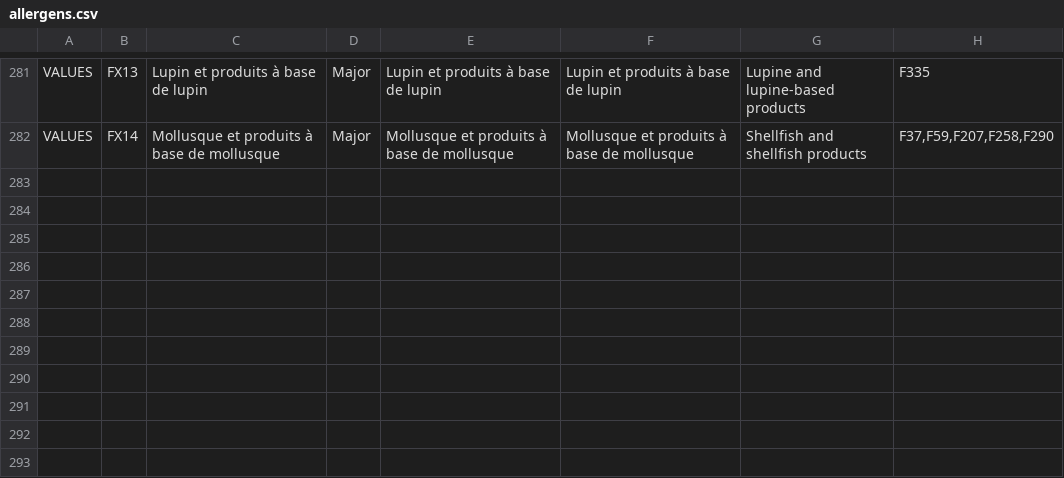
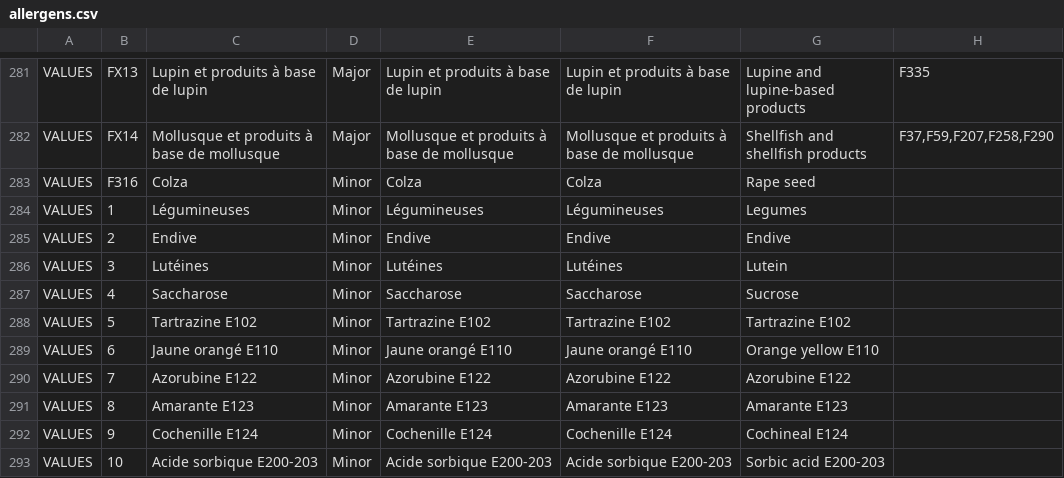
Before and after one commit to becpg/becpg-community, a CSV file: becpg-core/src/main/resources/beCPG/import/fr/common/allergens.csv, drawn as a sheet; only a part is shown, gaps mark what is left out.

Commit message:
Import files

```diff
--- a/becpg-core/src/main/resources/beCPG/import/fr/common/allergens.csv
+++ b/becpg-core/src/main/resources/beCPG/import/fr/common/allergens.csv
@@ -282 +282,12 @@ VALUES;FX13;Lupin  et produits à base de lupin;Major;Lupin  et produits à base
 VALUES;FX14;Mollusque  et produits à base de mollusque;Major;Mollusque  et produits à base de mollusque;Mollusque  et produits à base de mollusque;Shellfish and shellfish products;F37,F59,F207,F258,F290
+VALUES;F316;Colza;Minor;Colza;Colza;Rape seed ;
+VALUES;1;Légumineuses;Minor;Légumineuses;Légumineuses;Legumes;
+VALUES;2;Endive;Minor;Endive;Endive;Endive;
+VALUES;3;Lutéines;Minor;Lutéines;Lutéines;Lutein;
+VALUES;4;Saccharose;Minor;Saccharose;Saccharose;Sucrose;
+VALUES;5;Tartrazine E102;Minor;Tartrazine E102;Tartrazine E102;Tartrazine E102;
+VALUES;6;Jaune orangé E110;Minor;Jaune orangé E110;Jaune orangé E110;Orange yellow E110;
+VALUES;7;Azorubine E122;Minor;Azorubine E122;Azorubine E122;Azorubine E122;
+VALUES;8;Amarante E123;Minor;Amarante E123;Amarante E123;Amarante E123;
+VALUES;9;Cochenille E124;Minor;Cochenille E124;Cochenille E124;Cochineal E124;
+VALUES;10;Acide sorbique E200-203;Minor;Acide sorbique E200-203;Acide sorbique E200-203;Sorbic acid E200-203;
```
Also changed, not shown: becpg-core/src/main/resources/beCPG/import/fr/common/phycico.csv.
